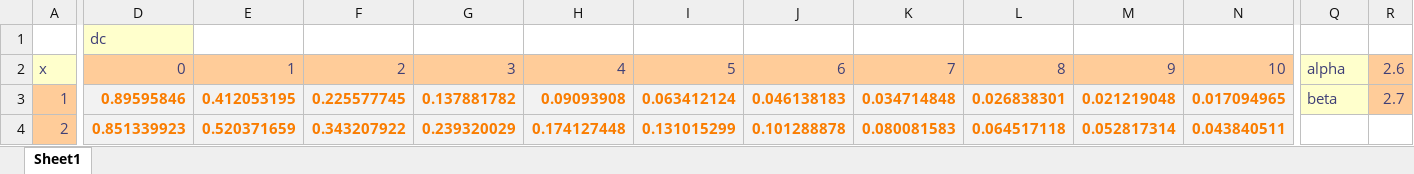
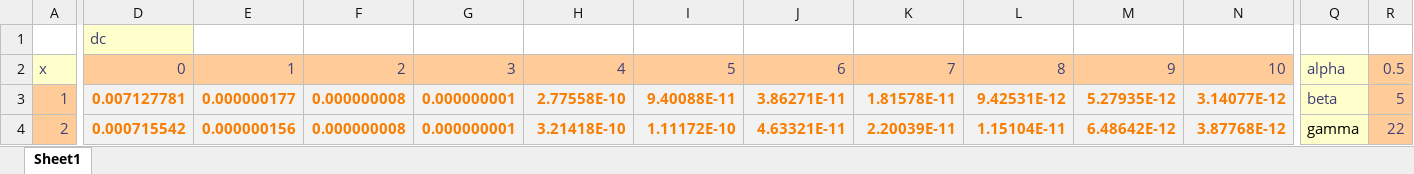
Before and after one commit to LucyBean/Part-III, an Excel workbook: docs/counts and scores.xlsx, sheet Sheet1, drawn as a sheet; only a part is shown, gaps mark what is left out; values as stored, in another font and other column widths than the file's, no borders; charts and pictures not drawn; the diff covers the shown part only; the diff names each change by its address in the sheet, - before the commit and + after, or states it on an @@ line.

```diff
--- a/docs/counts and scores.xlsx (sheet Sheet1)
+++ b/docs/counts and scores.xlsx (sheet Sheet1)
-R2: 2.6
+R2: 0.5
-D3: 0.89595846
+D3: 0.007127781
-E3: 0.412053195
+E3: 0.000000177
-F3: 0.225577745
+F3: 0.000000008
-G3: 0.137881782
+G3: 0.000000001
-H3: 0.09093908
+H3: 2.77558E-10
-I3: 0.063412124
+I3: 9.40088E-11
-J3: 0.046138183
+J3: 3.86271E-11
-K3: 0.034714848
+K3: 1.81578E-11
-L3: 0.026838301
+L3: 9.42531E-12
-M3: 0.021219048
+M3: 5.27935E-12
-N3: 0.017094965
+N3: 3.14077E-12
-R3: 2.7
+R3: 5
-D4: 0.851339923
+D4: 0.000715542
-E4: 0.520371659
+E4: 0.000000156
-F4: 0.343207922
+F4: 0.000000008
-G4: 0.239320029
+G4: 0.000000001
-H4: 0.174127448
+H4: 3.21418E-10
-I4: 0.131015299
+I4: 1.11172E-10
-J4: 0.101288878
+J4: 4.63321E-11
-K4: 0.080081583
+K4: 2.20039E-11
-L4: 0.064517118
+L4: 1.15104E-11
-M4: 0.052817314
+M4: 6.48642E-12
-N4: 0.043840511
+N4: 3.87768E-12
-Q4: (empty)
+Q4: gamma
-Q4 fill: none
+Q4 fill: #FFFFCC
-R4: (empty)
+R4: 22
-R4 fill: none
+R4 fill: #FFCC99
```
Also changed, not shown: 308 edited cells elsewhere in this sheet, formulas that keep their value, charts or pictures, 9 other files.
